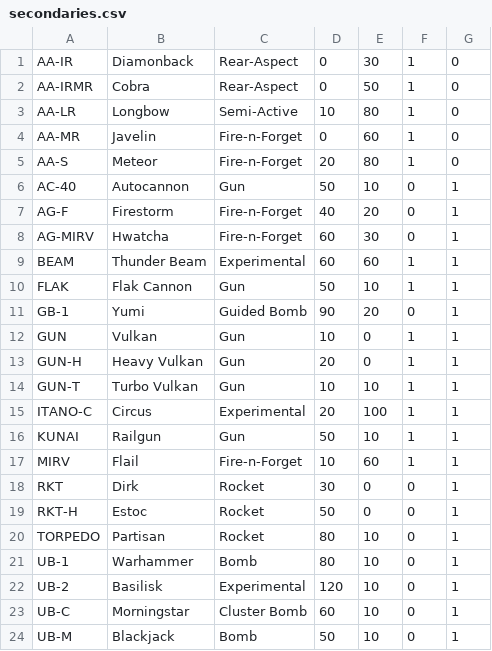
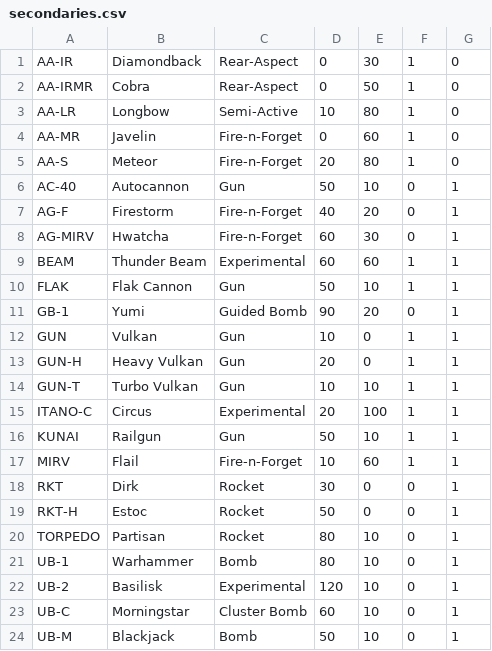
Before and after one commit to UncleCeiling/Discord_bot_Catbug, a CSV file: cogbot/files/sky_rogue/secondaries.csv, drawn as a sheet.

Commit message:
Fixed spelling of Diamondback

```diff
--- a/cogbot/files/sky_rogue/secondaries.csv
+++ b/cogbot/files/sky_rogue/secondaries.csv
@@ -1,2 +1,2 @@
-AA-IR,Diamonback,Rear-Aspect,0,30,1,0
+AA-IR,Diamondback,Rear-Aspect,0,30,1,0
 AA-IRMR,Cobra,Rear-Aspect,0,50,1,0
```
